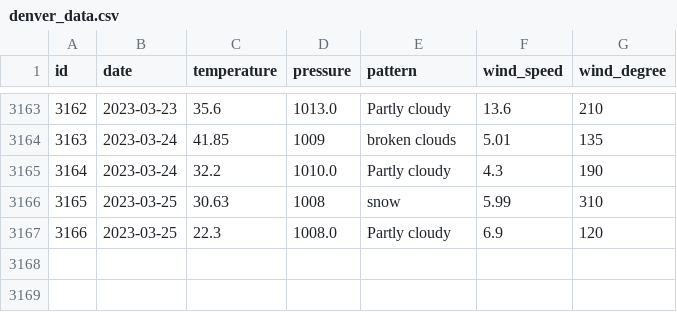
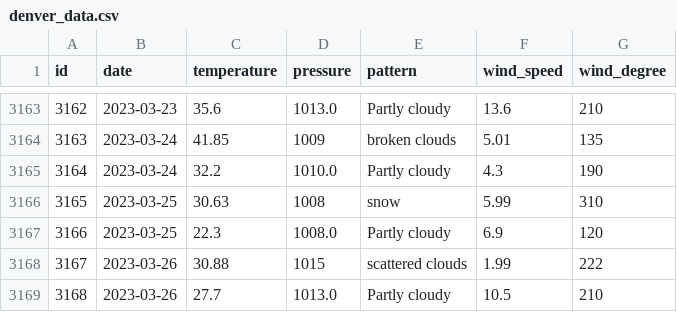
Before and after one commit to tvang1/AI-Weather-Predictor, a CSV file: WeatherAPIs/API Outputs/denver_data.csv, drawn as a sheet; only a part is shown, gaps mark what is left out; the diff names each change by its address in the sheet, - before the commit and + after, or states it on an @@ line.

Commit message:
Entries 3.26.23

```diff
--- a/WeatherAPIs/API Outputs/denver_data.csv
+++ b/WeatherAPIs/API Outputs/denver_data.csv
+row 3168: 3167 | 2023-03-26 | 30.88 | 1015 | scattered clouds | 1.99 | 222
+row 3169: 3168 | 2023-03-26 | 27.7 | 1013.0 | Partly cloudy | 10.5 | 210
```
Also changed, not shown: WeatherAPIs/API Outputs/boulder_data.csv, WeatherAPIs/API Outputs/castle_rock_data.csv.
